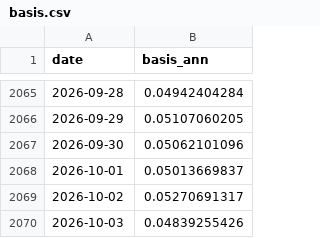
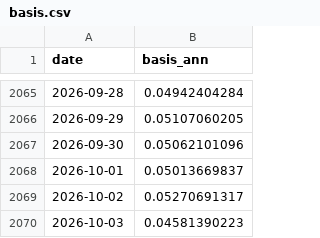
Before and after one commit to North7/btc-top-dashboard, a CSV file: data/raw/basis.csv, drawn as a sheet; only a part is shown, gaps mark what is left out.

```diff
--- a/data/raw/basis.csv
+++ b/data/raw/basis.csv
@@ -2069,2 +2069,2 @@ date,basis_ann
 2026-10-02,0.05270691317
-2026-10-03,0.04839255426
+2026-10-03,0.04581390223
```
Also changed, not shown: data/indicators.csv, data/raw/coinbase_premium.csv, 4 other files.
